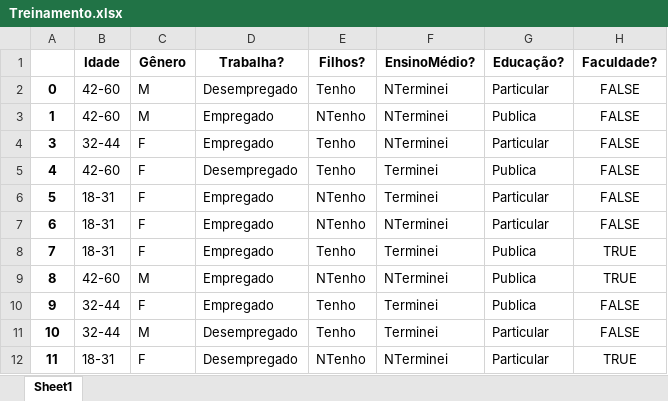
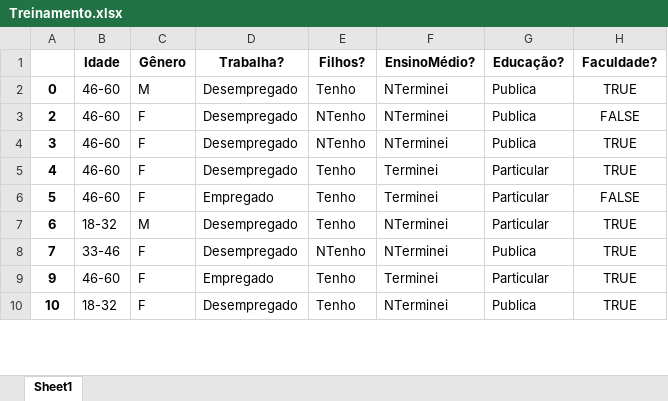
Before and after one commit to MoniqueMoreira/Implementa-o-de-um-classificador-no-processo-de-KDD, an Excel workbook: Treinamento.xlsx, sheet Sheet1, drawn as a sheet; only a part is shown; values as stored, in another font and other column widths than the file's, no borders; removed rows and columns are numbered as before the commit, all else as after; the diff covers the shown part only; the diff names each change by its address in the sheet, - before the commit and + after, or states it on an @@ line.

```diff
--- a/Treinamento.xlsx (sheet Sheet1)
+++ b/Treinamento.xlsx (sheet Sheet1)
-B2:B3 (Idade): 42-60
+B2:B3 (Idade): 46-60
-G2 (Educação?): Particular
+G2 (Educação?): Publica
-H2 (Faculdade?): FALSE
+H2 (Faculdade?): TRUE
-A3: 1
+A3: 2
-C3 (Gênero): M
+C3 (Gênero): F
-D3:D4 (Trabalha?): Empregado
+D3:D4 (Trabalha?): Desempregado
-B4 (Idade): 32-44
+B4 (Idade): 46-60
-E4 (Filhos?): Tenho
+E4 (Filhos?): NTenho
-G4 (Educação?): Particular
+G4 (Educação?): Publica
-H4:H5 (Faculdade?): FALSE
+H4:H5 (Faculdade?): TRUE
-B5 (Idade): 42-60
+B5 (Idade): 46-60
-G5 (Educação?): Publica
+G5 (Educação?): Particular
-B6 (Idade): 18-31
+B6 (Idade): 46-60
-E6:E7 (Filhos?): NTenho
+E6:E7 (Filhos?): Tenho
-B7 (Idade): 18-31
+B7 (Idade): 18-32
-C7 (Gênero): F
+C7 (Gênero): M
-D7:D8 (Trabalha?): Empregado
+D7:D8 (Trabalha?): Desempregado
-H7 (Faculdade?): FALSE
+H7 (Faculdade?): TRUE
-B8 (Idade): 18-31
+B8 (Idade): 33-46
-E8 (Filhos?): Tenho
+E8 (Filhos?): NTenho
-F8 (EnsinoMédio?): Terminei
+F8 (EnsinoMédio?): NTerminei
-row 9: 8 | 42-60 | M | Empregado | NTenho | NTerminei | Publica | TRUE
-B9 (Idade): 32-44
+B9 (Idade): 46-60
-G9 (Educação?): Publica
+G9 (Educação?): Particular
-H9:H10 (Faculdade?): FALSE
+H9:H10 (Faculdade?): TRUE
-B10 (Idade): 32-44
+B10 (Idade): 18-32
-C10 (Gênero): M
+C10 (Gênero): F
-F10 (EnsinoMédio?): Terminei
+F10 (EnsinoMédio?): NTerminei
-G10 (Educação?): Particular
+G10 (Educação?): Publica
-row 12: 11 | 18-31 | F | Desempregado | NTenho | NTerminei | Particular | TRUE
```
Also changed, not shown: 29 added rows, 28 removed rows and 499 edited cells elsewhere in this sheet, Teste.xlsx, tabela.xlsx, 9 other files.
